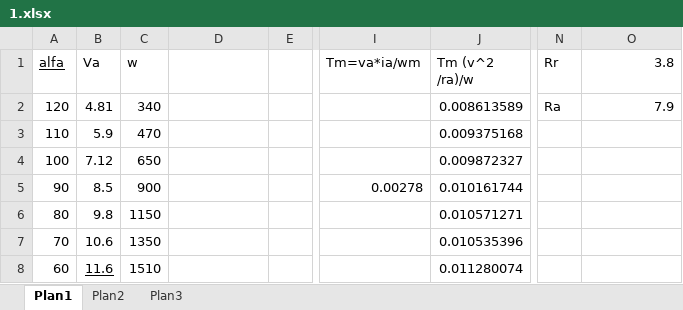
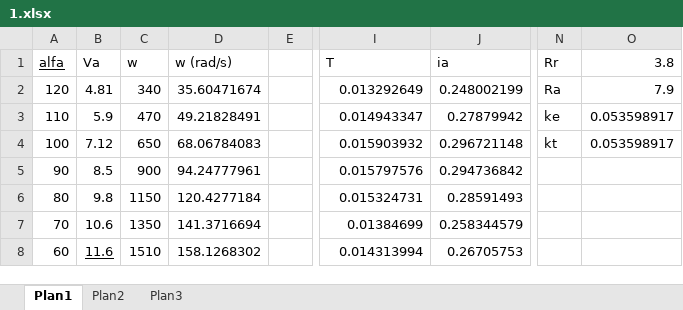
Before and after one commit to ddello32/LabEletronica, an Excel workbook: Exp4/Dados/Retificador/1.xlsx, sheet Plan1, drawn as a sheet; only a part is shown, gaps mark what is left out; values as stored, in another font and other column widths than the file's, no borders; the diff names each change by its address in the sheet, - before the commit and + after, or states it on an @@ line.

Commit message:
Corrigi contas do Retificador (falta fazer pro Buck)

```diff
--- a/Exp4/Dados/Retificador/1.xlsx (sheet Plan1)
+++ b/Exp4/Dados/Retificador/1.xlsx (sheet Plan1)
-D1: (empty)
+D1: w (rad/s)
-I1: Tm=va*ia/wm
+I1: T
-J1: Tm (v^2 /ra)/w
+J1: ia
-D2 (w (rad/s)): (empty)
+D2 (w (rad/s)): 35.60471674
-I2 (T): (empty)
+I2 (T): 0.013292649
-J2 (ia): 0.008613589
+J2 (ia): 0.248002199
-D3 (w (rad/s)): (empty)
+D3 (w (rad/s)): 49.21828491
-I3 (T): (empty)
+I3 (T): 0.014943347
-J3 (ia): 0.009375168
+J3 (ia): 0.27879942
-N3 (Rr): (empty)
+N3 (Rr): ke
-O3:O4 (3.8): (empty)
+O3:O4 (3.8): 0.053598917
-D4 (w (rad/s)): (empty)
+D4 (w (rad/s)): 68.06784083
-I4 (T): (empty)
+I4 (T): 0.015903932
-J4 (ia): 0.009872327
+J4 (ia): 0.296721148
-N4 (Rr): (empty)
+N4 (Rr): kt
-D5 (w (rad/s)): (empty)
+D5 (w (rad/s)): 94.24777961
-I5 (T): 0.00278
+I5 (T): 0.015797576
-J5 (ia): 0.010161744
+J5 (ia): 0.294736842
-D6 (w (rad/s)): (empty)
+D6 (w (rad/s)): 120.4277184
-I6 (T): (empty)
+I6 (T): 0.015324731
-J6 (ia): 0.010571271
+J6 (ia): 0.28591493
-D7 (w (rad/s)): (empty)
+D7 (w (rad/s)): 141.3716694
-I7 (T): (empty)
+I7 (T): 0.01384699
-J7 (ia): 0.010535396
+J7 (ia): 0.258344579
-D8 (w (rad/s)): (empty)
+D8 (w (rad/s)): 158.1268302
-I8 (T): (empty)
+I8 (T): 0.014313994
-J8 (ia): 0.011280074
+J8 (ia): 0.26705753
```
Also changed, not shown: 5 other files.
